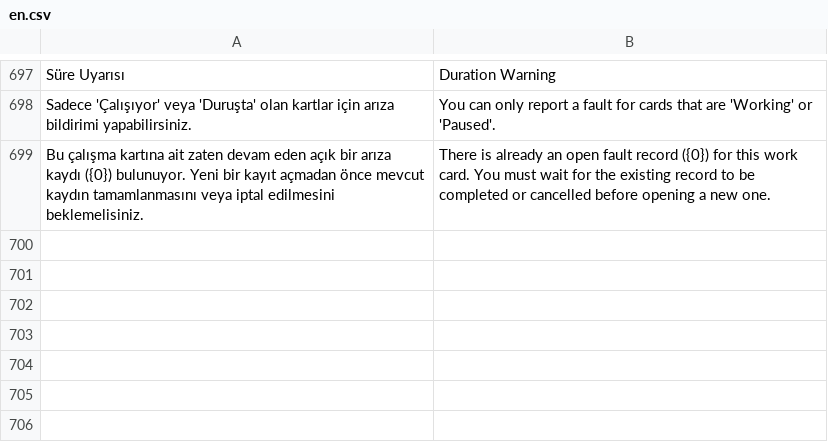
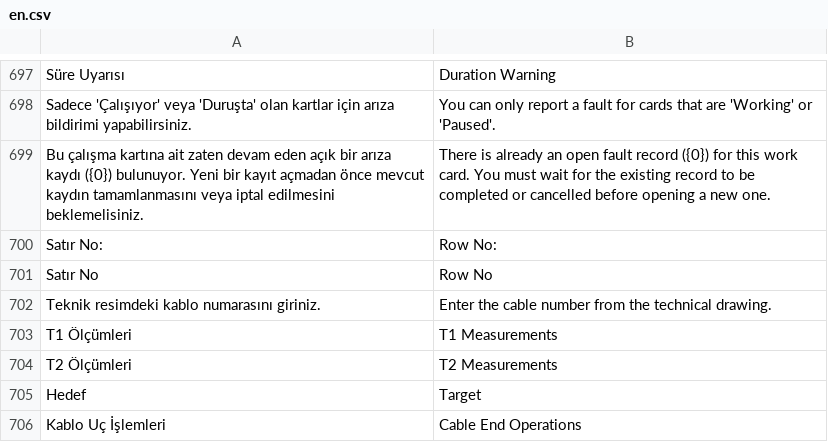
Before and after one commit to KTA-Endustri-Sistemleri/erpnextkta, a CSV file: erpnextkta/translations/en.csv, drawn as a sheet; only a part is shown, gaps mark what is left out.

```diff
--- a/erpnextkta/translations/en.csv
+++ b/erpnextkta/translations/en.csv
@@ -699 +699,8 @@ Sadece 'Çalışıyor' veya 'Duruşta' olan kartlar için arıza bildirimi yapab
 Bu çalışma kartına ait zaten devam eden açık bir arıza kaydı ({0}) bulunuyor. Yeni bir kayıt açmadan önce mevcut kaydın tamamlanmasını veya iptal edilmesini beklemelisiniz.,There is already an open fault record ({0}) for this work card. You must wait for the existing record to be completed or cancelled before opening a new one.
+Satır No:,Row No:
+Satır No,Row No
+Teknik resimdeki kablo numarasını giriniz.,Enter the cable number from the technical drawing.
+T1 Ölçümleri,T1 Measurements
+T2 Ölçümleri,T2 Measurements
+Hedef,Target
+Kablo Uç İşlemleri,Cable End Operations
```
Also changed, not shown: erpnextkta/translations/de.csv, 49 other files.
